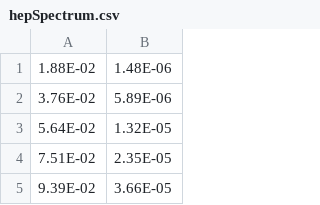
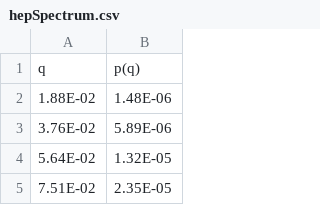
Before and after one commit to agree019/Neutrino-Trajectory, a CSV file: Data/hepSpectrum.csv, drawn as a sheet; only a part is shown; the shorter side is filled out with more unchanged rows.

```diff
--- a/Data/hepSpectrum.csv
+++ b/Data/hepSpectrum.csv
@@ -1 +1,2 @@
+q,p(q)
 1.88E-02,1.48E-06
```
Also changed, not shown: Data/ppSpectrum.csv, 4 other files.
